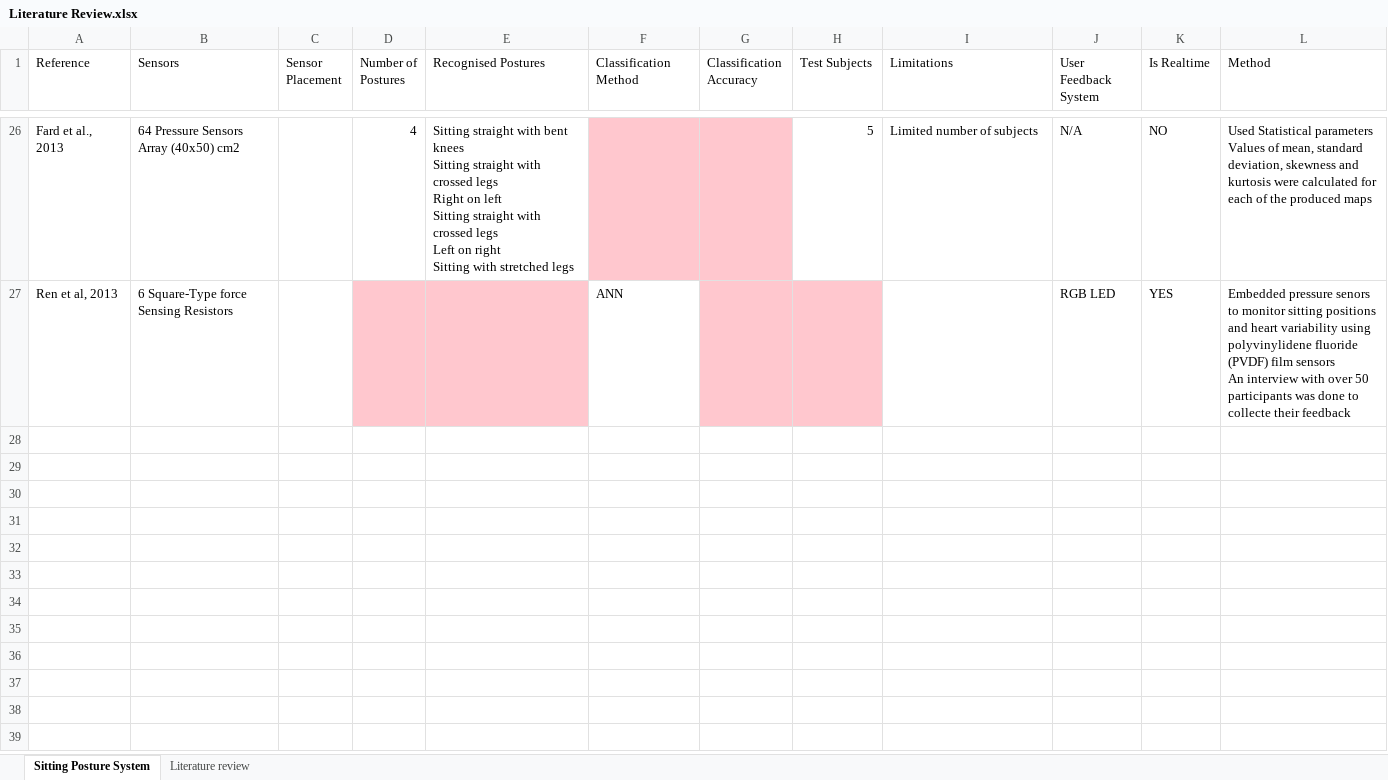
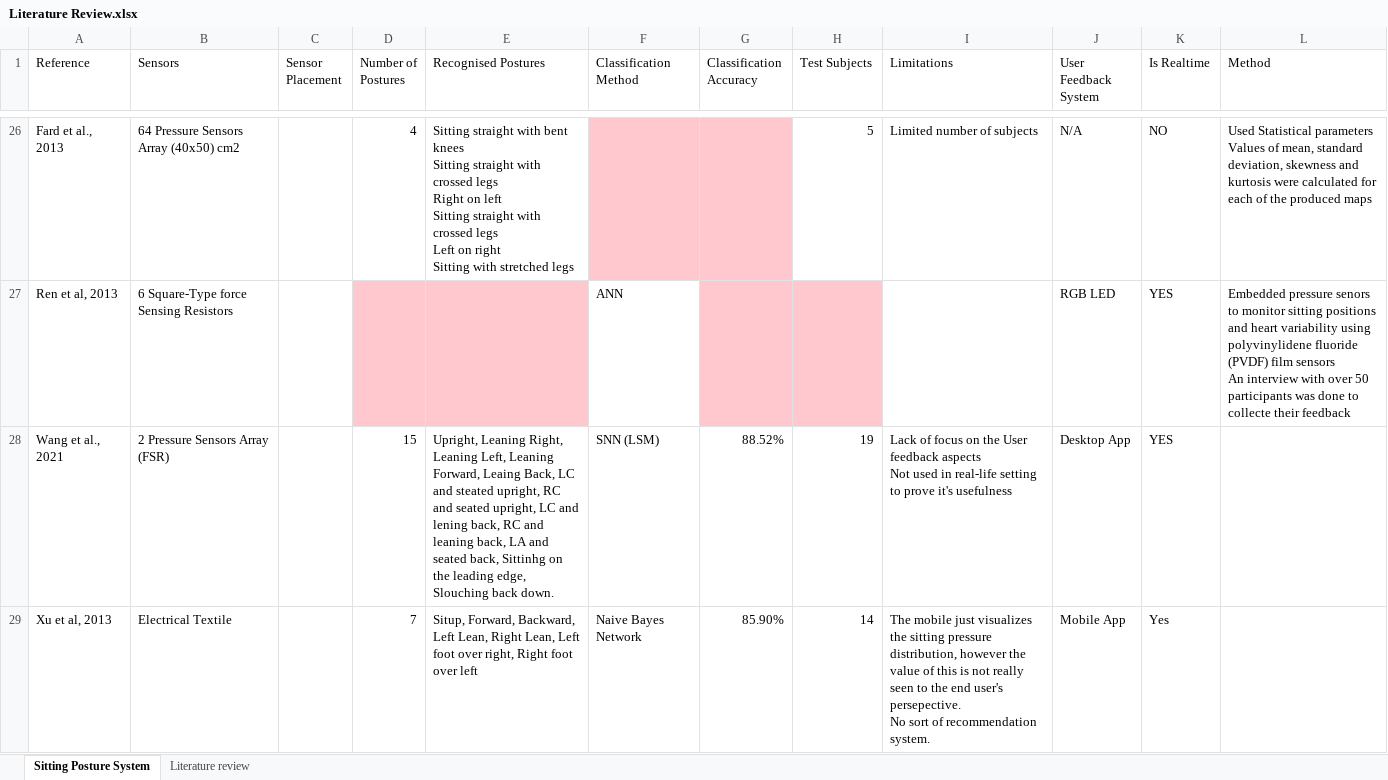
Before and after one commit to Olatokumbo/Research, an Excel workbook: Literature Review.xlsx, sheet Sitting Posture System, drawn as a sheet; only a part is shown, gaps mark what is left out; values as stored, in another font and other column widths than the file's, no borders; ↵ is a line break in a cell; the diff covers the shown part only; the diff names each change by its address in the sheet, - before the commit and + after, or states it on an @@ line.

```diff
--- a/Literature Review.xlsx (sheet Sitting Posture System)
+++ b/Literature Review.xlsx (sheet Sitting Posture System)
+row 28: Wang et al., 2021 | 2 Pressure Sensors Array (FSR) |  | 15 | Upright, Leaning Right, Leaning Left, Leaning Forward, Leaing Back, LC and steated upright, RC and seated upright, LC and lening back, RC and leaning back, LA and seated back, Sittinhg on the leading edge, Slouching back down. | SNN (LSM) | 88.52% | 19 | Lack of focus on the User feedback aspects ↵ Not used in real-life setting to prove it's usefulness | Desktop App | YES
+row 29: Xu et al, 2013 | Electrical Textile |  | 7 | Situp, Forward, Backward, Left Lean, Right Lean, Left foot over right, Right foot over left | Naive Bayes Network | 85.90% | 14 | The mobile just visualizes the sitting pressure distribution, however the value of this is not really seen to the end user's persepective. ↵ No sort of recommendation system. | Mobile App | Yes
```
Also changed, not shown: 2 added rows and 2 edited cells elsewhere in this sheet, 11 other files.
